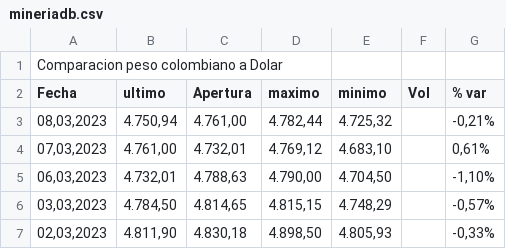
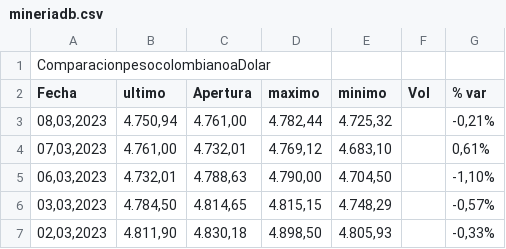
Before and after one commit to Cris2405/Proyecto_Mineria, a CSV file: mineriadb.csv, drawn as a sheet; only a part is shown.

Commit message:
Add files via upload

```diff
--- a/mineriadb.csv
+++ b/mineriadb.csv
@@ -1,2 +1,2 @@
-Comparacion peso colombiano a Dolar;;;;;;
+ComparacionpesocolombianoaDolar;;;;;;
 Fecha;ultimo;Apertura;maximo;minimo;Vol;% var
```
